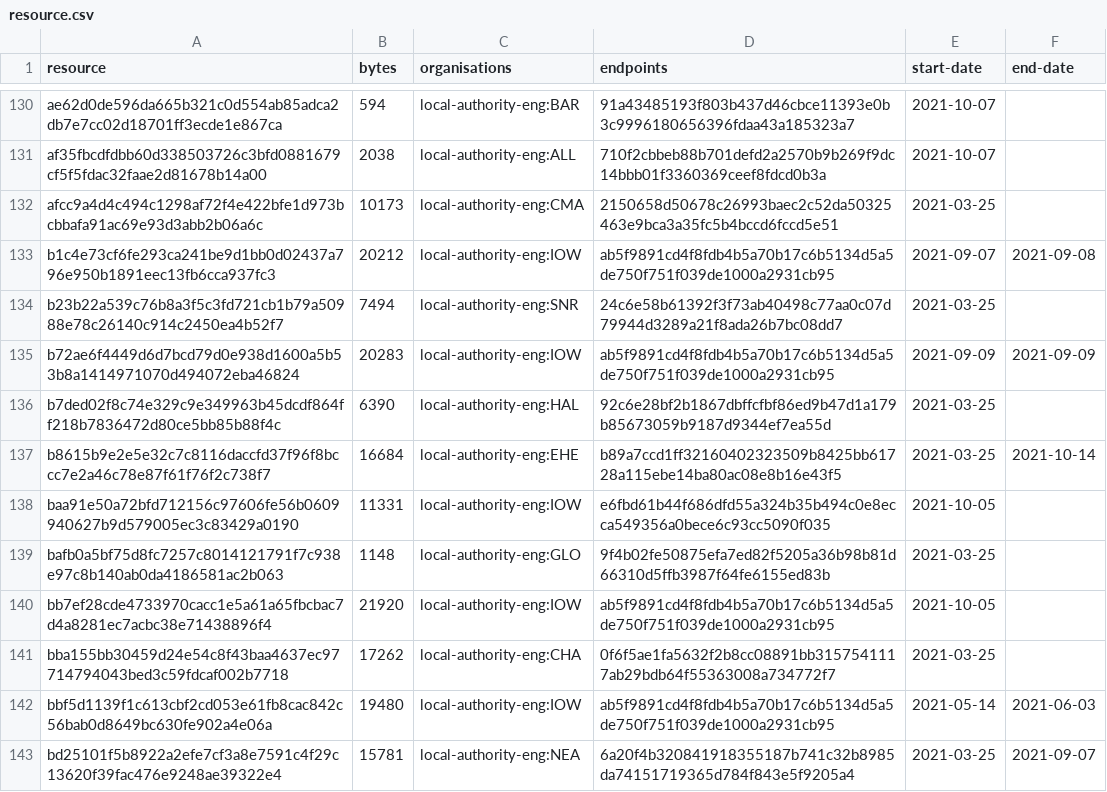
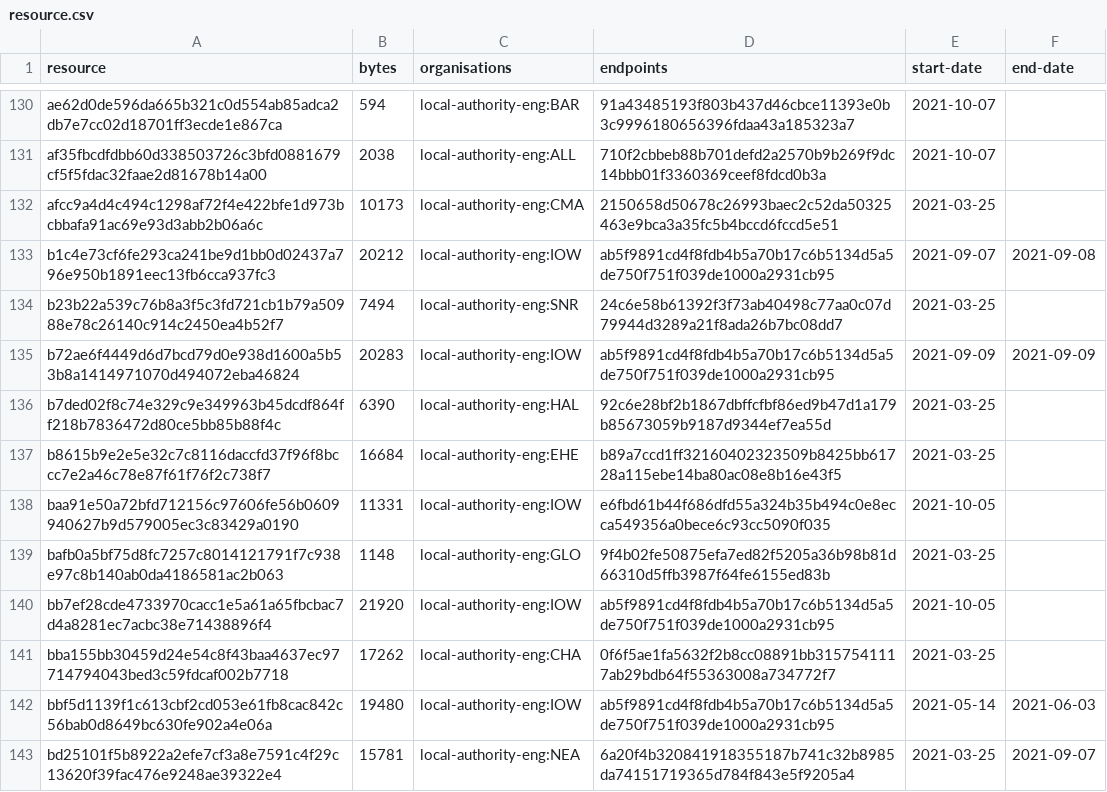
Before and after one commit to digital-land/developer-contributions-collection, a CSV file: collection/resource.csv, drawn as a sheet; only a part is shown, gaps mark what is left out.

Commit message:
Collection 2021-10-16

```diff
--- a/collection/resource.csv
+++ b/collection/resource.csv
@@ -136,3 +136,3 @@ b72ae6f4449d6d7bcd79d0e938d1600a5b53b8a1414971070d494072eba46824,20283,local-aut
 b7ded02f8c74e329c9e349963b45dcdf864ff218b7836472d80ce5bb85b88f4c,6390,local-authority-eng:HAL,92c6e28bf2b1867dbffcfbf86ed9b47d1a179b85673059b9187d9344ef7ea55d,2021-03-25,
-b8615b9e2e5e32c7c8116daccfd37f96f8bccc7e2a46c78e87f61f76f2c738f7,16684,local-authority-eng:EHE,b89a7ccd1ff32160402323509b8425bb61728a115ebe14ba80ac08e8b16e43f5,2021-03-25,2021-10-14
+b8615b9e2e5e32c7c8116daccfd37f96f8bccc7e2a46c78e87f61f76f2c738f7,16684,local-authority-eng:EHE,b89a7ccd1ff32160402323509b8425bb61728a115ebe14ba80ac08e8b16e43f5,2021-03-25,
 baa91e50a72bfd712156c97606fe56b0609940627b9d579005ec3c83429a0190,11331,local-authority-eng:IOW,e6fbd61b44f686dfd55a324b35b494c0e8ecca549356a0bece6c93cc5090f035,2021-10-05,
```
